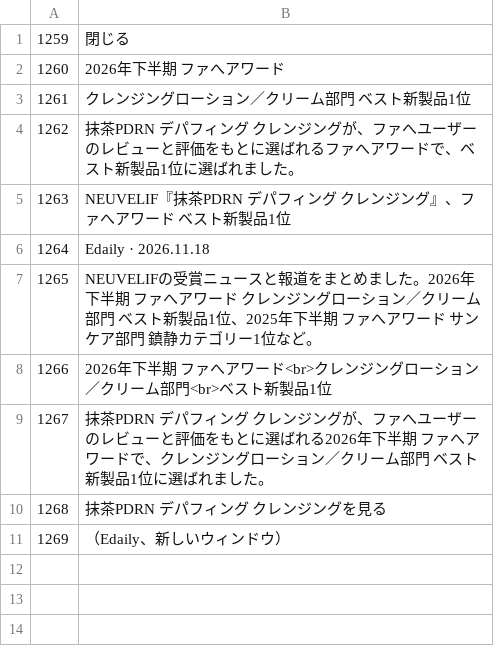
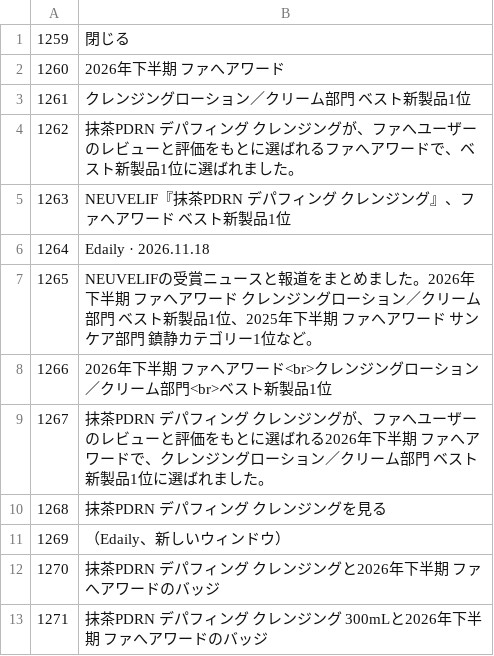
Before and after one commit to NEUVELIF/neuvelif-brandpage, a TSV file: i18n/tr/ja_H.tsv, drawn as a sheet; the diff names each change by its address in the sheet, - before the commit and + after, or states it on an @@ line.

```diff
--- a/i18n/tr/ja_H.tsv
+++ b/i18n/tr/ja_H.tsv
+row 12: 1270 | 抹茶PDRN デパフィング クレンジングと2026年下半期 ファへアワードのバッジ
+row 13: 1271 | 抹茶PDRN デパフィング クレンジング 300mLと2026年下半期 ファへアワードのバッジ
```
Also changed, not shown: i18n/tr/en_H.tsv, 13 other files.
